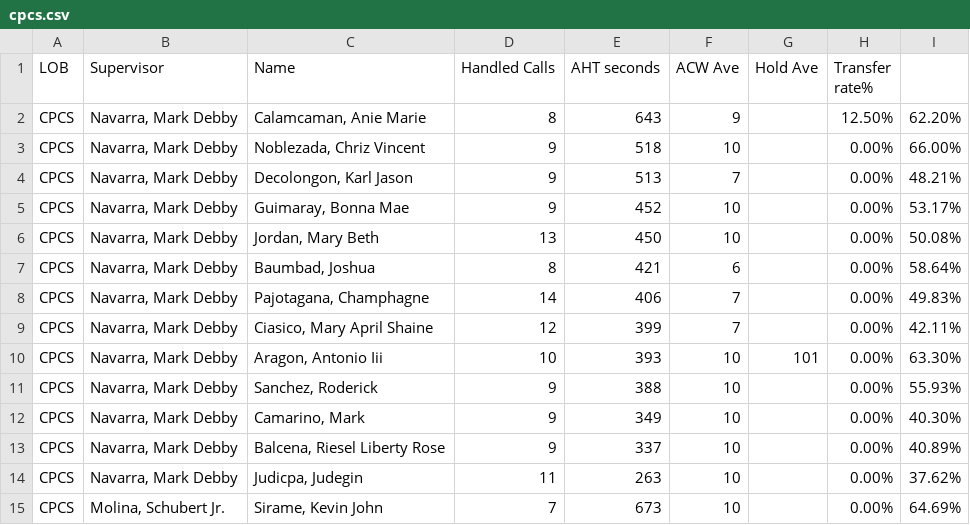
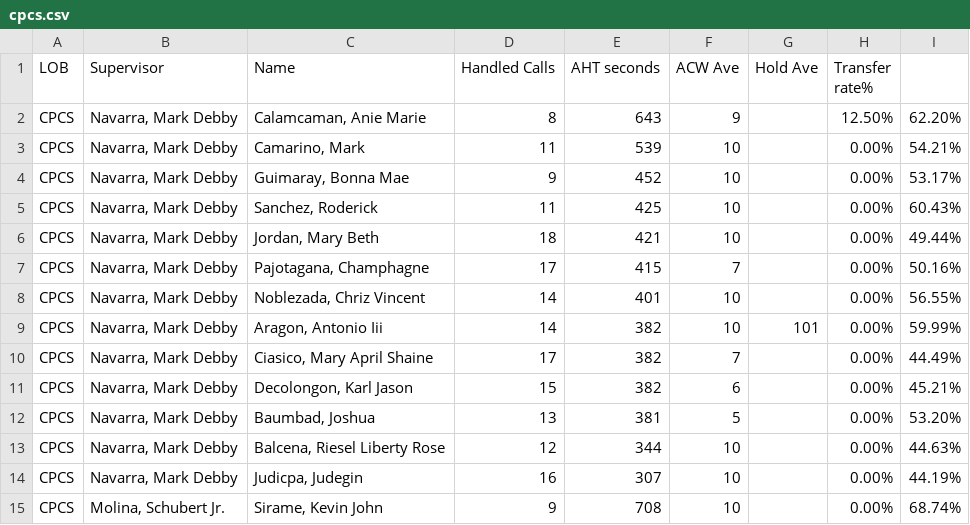
Before and after one commit to mosaicphl/CPCSAHTinterval, a CSV file: cpcs.csv, drawn as a sheet; only a part is shown; the diff covers the shown part only.

```diff
--- a/cpcs.csv
+++ b/cpcs.csv
@@ -2,14 +2,14 @@
 CPCS,"Navarra, Mark Debby","Calamcaman, Anie Marie",8,643,9,,12.50%,62.20%
-CPCS,"Navarra, Mark Debby","Noblezada, Chriz Vincent",9,518,10,,0.00%,66.00%
-CPCS,"Navarra, Mark Debby","Decolongon, Karl Jason",9,513,7,,0.00%,48.21%
+CPCS,"Navarra, Mark Debby","Camarino, Mark",11,539,10,,0.00%,54.21%
 CPCS,"Navarra, Mark Debby","Guimaray, Bonna Mae",9,452,10,,0.00%,53.17%
-CPCS,"Navarra, Mark Debby","Jordan, Mary Beth",13,450,10,,0.00%,50.08%
-CPCS,"Navarra, Mark Debby","Baumbad, Joshua",8,421,6,,0.00%,58.64%
-CPCS,"Navarra, Mark Debby","Pajotagana, Champhagne",14,406,7,,0.00%,49.83%
-CPCS,"Navarra, Mark Debby","Ciasico, Mary April Shaine",12,399,7,,0.00%,42.11%
-CPCS,"Navarra, Mark Debby","Aragon, Antonio Iii",10,393,10,101,0.00%,63.30%
-CPCS,"Navarra, Mark Debby","Sanchez, Roderick",9,388,10,,0.00%,55.93%
-CPCS,"Navarra, Mark Debby","Camarino, Mark",9,349,10,,0.00%,40.30%
-CPCS,"Navarra, Mark Debby","Balcena, Riesel Liberty Rose",9,337,10,,0.00%,40.89%
-CPCS,"Navarra, Mark Debby","Judicpa, Judegin",11,263,10,,0.00%,37.62%
-CPCS,"Molina, Schubert Jr.","Sirame, Kevin John",7,673,10,,0.00%,64.69%
+CPCS,"Navarra, Mark Debby","Sanchez, Roderick",11,425,10,,0.00%,60.43%
+CPCS,"Navarra, Mark Debby","Jordan, Mary Beth",18,421,10,,0.00%,49.44%
+CPCS,"Navarra, Mark Debby","Pajotagana, Champhagne",17,415,7,,0.00%,50.16%
+CPCS,"Navarra, Mark Debby","Noblezada, Chriz Vincent",14,401,10,,0.00%,56.55%
+CPCS,"Navarra, Mark Debby","Aragon, Antonio Iii",14,382,10,101,0.00%,59.99%
+CPCS,"Navarra, Mark Debby","Ciasico, Mary April Shaine",17,382,7,,0.00%,44.49%
+CPCS,"Navarra, Mark Debby","Decolongon, Karl Jason",15,382,6,,0.00%,45.21%
+CPCS,"Navarra, Mark Debby","Baumbad, Joshua",13,381,5,,0.00%,53.20%
+CPCS,"Navarra, Mark Debby","Balcena, Riesel Liberty Rose",12,344,10,,0.00%,44.63%
+CPCS,"Navarra, Mark Debby","Judicpa, Judegin",16,307,10,,0.00%,44.19%
+CPCS,"Molina, Schubert Jr.","Sirame, Kevin John",9,708,10,,0.00%,68.74%
```
Also changed, not shown: 3 added rows, 2 removed rows and 14 edited cells elsewhere in this file, cpcsAHT.csv.
